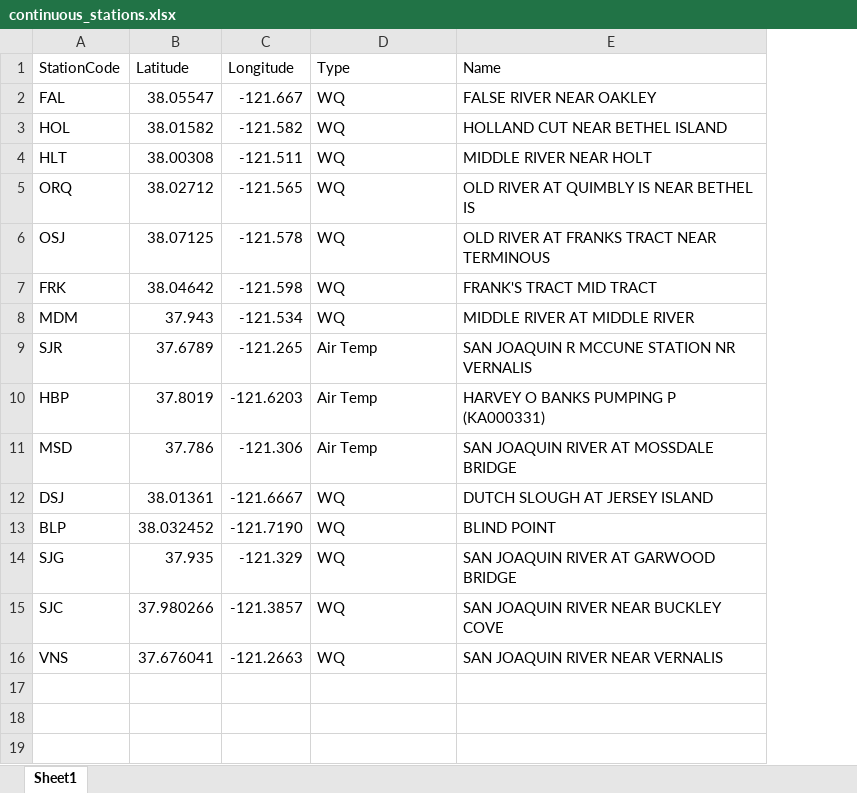
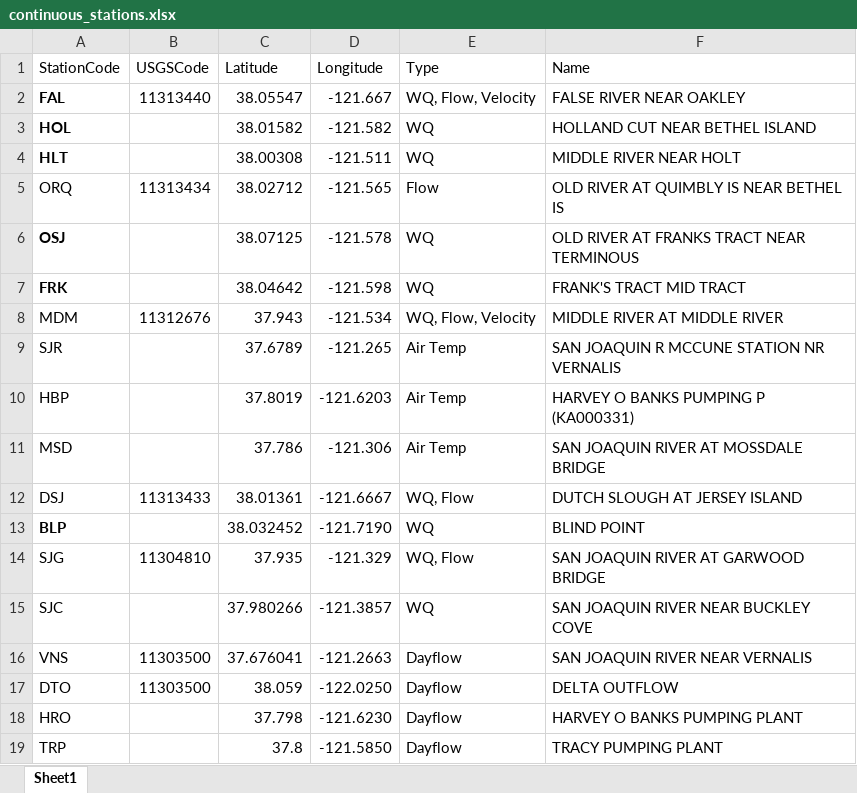
Before and after one commit to BDO-Science/EDB-HABs-Weeds, an Excel workbook: analysis_2022/data_clean/continuous_stations.xlsx, sheet Sheet1, drawn as a sheet; values as stored, in another font and other column widths than the file's, no borders; addresses are those after the commit; the diff names each change by its address in the sheet, - before the commit and + after, or states it on an @@ line.

Commit message:
Added to continuous stations

```diff
--- a/analysis_2022/data_clean/continuous_stations.xlsx (sheet Sheet1)
+++ b/analysis_2022/data_clean/continuous_stations.xlsx (sheet Sheet1)
+column B (USGSCode), rows 2-16: 11313440 |  |  | 11313434 |  |  | 11312676 |  |  |  | 11313433 |  | 11304810 |  | 11303500
-A2:A4 bold: off
+A2:A4 bold: on
-E2 (Type): WQ
+E2 (Type): WQ, Flow, Velocity
-E5 (Type): WQ
+E5 (Type): Flow
-A6:A7 bold: off
+A6:A7 bold: on
-E8 (Type): WQ
+E8 (Type): WQ, Flow, Velocity
-E12 (Type): WQ
+E12 (Type): WQ, Flow
-A13 bold: off
+A13 bold: on
-E14 (Type): WQ
+E14 (Type): WQ, Flow
-E16 (Type): WQ
+E16 (Type): Dayflow
+row 17: DTO | 11303500 | 38.059 | -122.0250 | Dayflow | DELTA OUTFLOW
+row 18: HRO |  | 37.798 | -121.6230 | Dayflow | HARVEY O BANKS PUMPING PLANT
+row 19: TRP |  | 37.8 | -121.5850 | Dayflow | TRACY PUMPING PLANT
```
